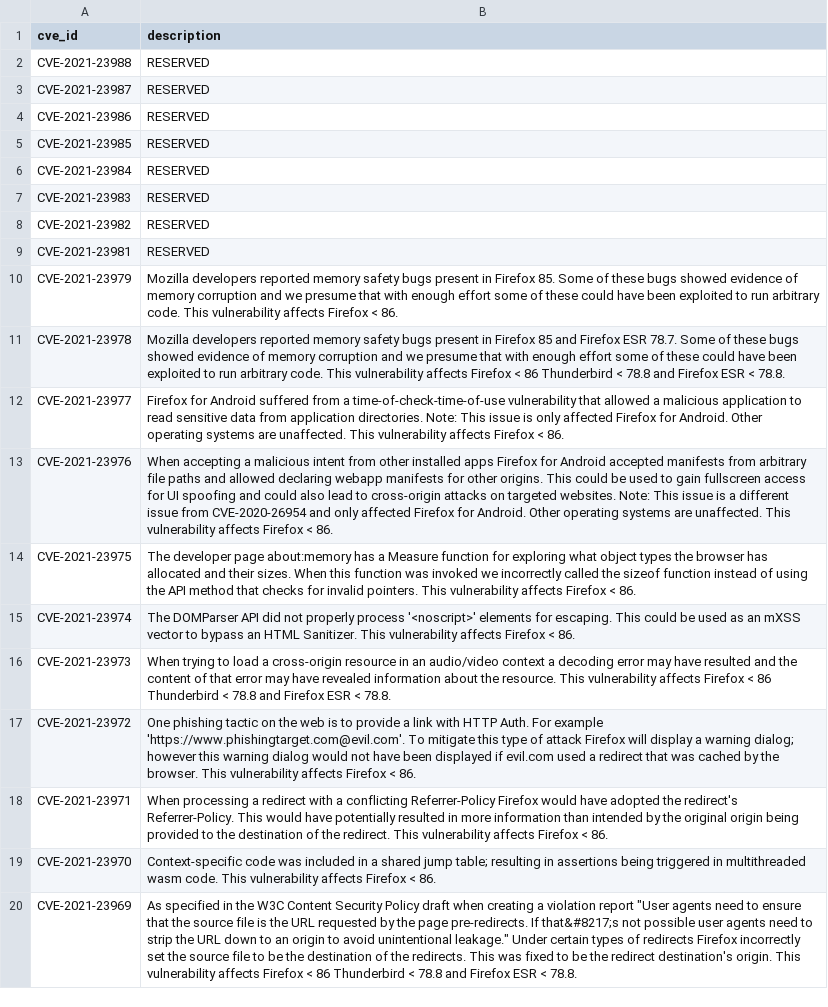
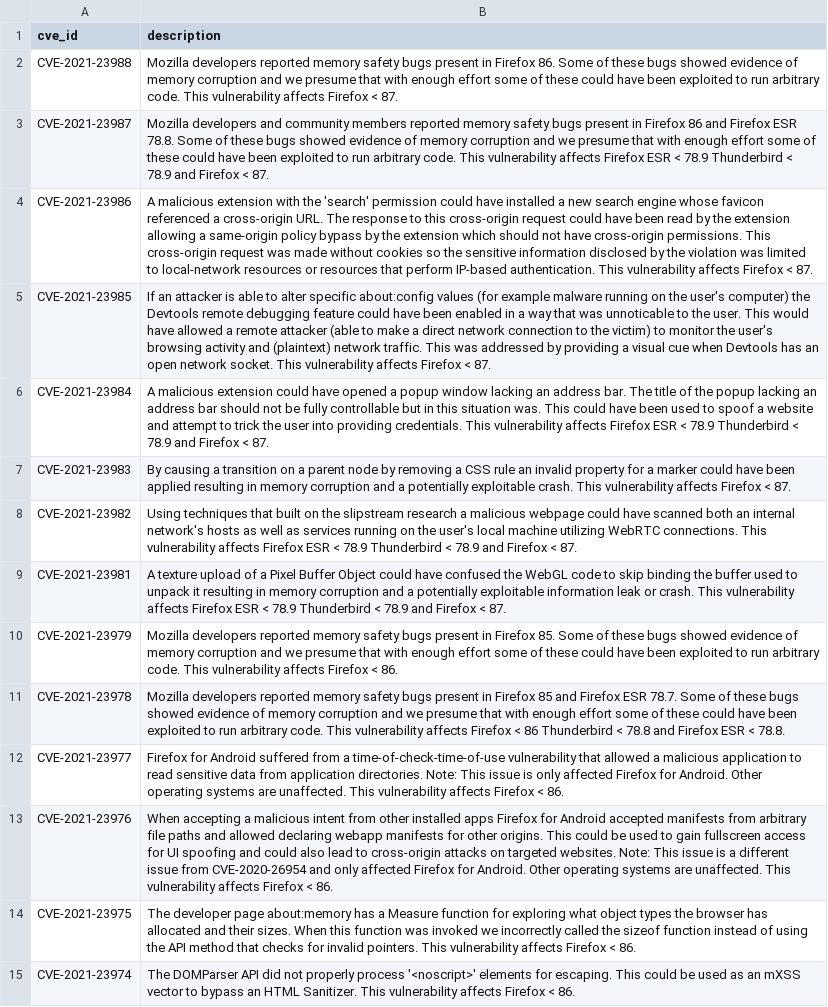
Before and after one commit to krn65/mpvd, a CSV file: cve_data/cve_data.csv, drawn as a sheet; only a part is shown; the shorter side is filled out with more unchanged rows.

Commit message:
Update CVE data

```diff
--- a/cve_data/cve_data.csv
+++ b/cve_data/cve_data.csv
@@ -1,10 +1,10 @@
 cve_id,description
-CVE-2021-23988,RESERVED
-CVE-2021-23987,RESERVED
-CVE-2021-23986,RESERVED
-CVE-2021-23985,RESERVED
-CVE-2021-23984,RESERVED
-CVE-2021-23983,RESERVED
-CVE-2021-23982,RESERVED
-CVE-2021-23981,RESERVED
+CVE-2021-23988,Mozilla developers reported memory safety bugs present in Firefox 86. Some of these bugs showed evidence of memory corruption and we presume that with enough effort some of these could have been exploited to run arbitrary code. This vulnerability affects Firefox < 87.
+CVE-2021-23987,Mozilla developers and community members reported memory safety bugs present in Firefox 86 and Firefox ESR 78.8. Some of these bugs showed evidence of memory corruption and we presume that with enough effort some of these could have been exploited to run arbitrary code. This vulnerability affects Firefox ESR < 78.9 Thunderbird < 78.9 and Firefox < 87.
+CVE-2021-23986,A malicious extension with the 'search' permission could have installed a new search engine whose favicon referenced a cross-origin URL. The response to this cross-origin request could have been read by the extension allowing a same-origin policy bypass by the extension which should not have cross-origin permissions. This cross-origin request was made without cookies so the sensitive information disclosed by the violation was limited to local-network resources or resources that perform IP-based authentication. This vulnerability affects Firefox < 87.
+CVE-2021-23985,If an attacker is able to alter specific about:config values (for example malware running on the user's computer) the Devtools remote debugging feature could have been enabled in a way that was unnoticable to the user. This would have allowed a remote attacker (able to make a direct network connection to the victim) to monitor the user's browsing activity and (plaintext) network traffic. This was addressed by providing a visual cue when Devtools has an open network socket. This vulnerability affects Firefox < 87.
+CVE-2021-23984,A malicious extension could have opened a popup window lacking an address bar. The title of the popup lacking an address bar should not be fully controllable but in this situation was. This could have been used to spoof a website and attempt to trick the user into providing credentials. This vulnerability affects Firefox ESR < 78.9 Thunderbird < 78.9 and Firefox < 87.
+CVE-2021-23983,By causing a transition on a parent node by removing a CSS rule an invalid property for a marker could have been applied resulting in memory corruption and a potentially exploitable crash. This vulnerability affects Firefox < 87.
+CVE-2021-23982,Using techniques that built on the slipstream research a malicious webpage could have scanned both an internal network's hosts as well as services running on the user's local machine utilizing WebRTC connections. This vulnerability affects Firefox ESR < 78.9 Thunderbird < 78.9 and Firefox < 87.
+CVE-2021-23981,A texture upload of a Pixel Buffer Object could have confused the WebGL code to skip binding the buffer used to unpack it resulting in memory corruption and a potentially exploitable information leak or crash. This vulnerability affects Firefox ESR < 78.9 Thunderbird < 78.9 and Firefox < 87.
 CVE-2021-23979,Mozilla developers reported memory safety bugs present in Firefox 85. Some of these bugs showed evidence of memory corruption and we presume that with enough effort some of these could have been exploited to run arbitrary code. This vulnerability affects Firefox < 86.
```
